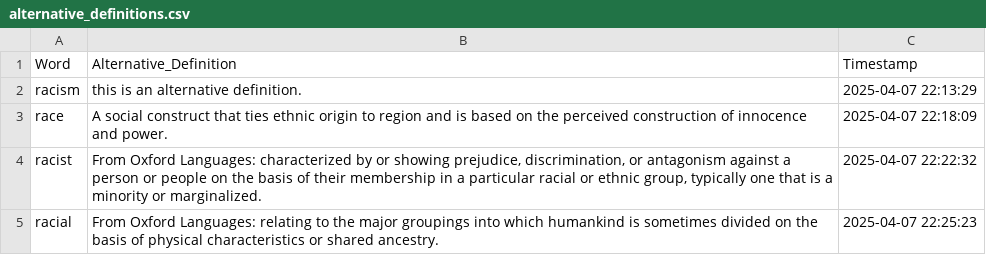
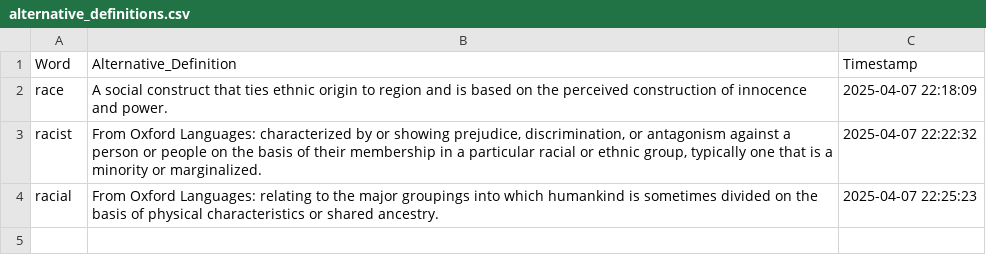
Before and after one commit to professornaite/critbot, a CSV file: critbot-shiny/data/alternative_definitions.csv, drawn as a sheet.

```diff
--- a/critbot-shiny/data/alternative_definitions.csv
+++ b/critbot-shiny/data/alternative_definitions.csv
@@ -1,3 +1,2 @@
 "Word","Alternative_Definition","Timestamp"
-"racism","this is an alternative definition.","2025-04-07 22:13:29"
 "race","A social construct that ties ethnic origin to region and is based on the perceived construction of innocence and power.","2025-04-07 22:18:09"
```
Also changed, not shown: critbot-shiny/data/critical_words_dataset.csv, 1 other file.
